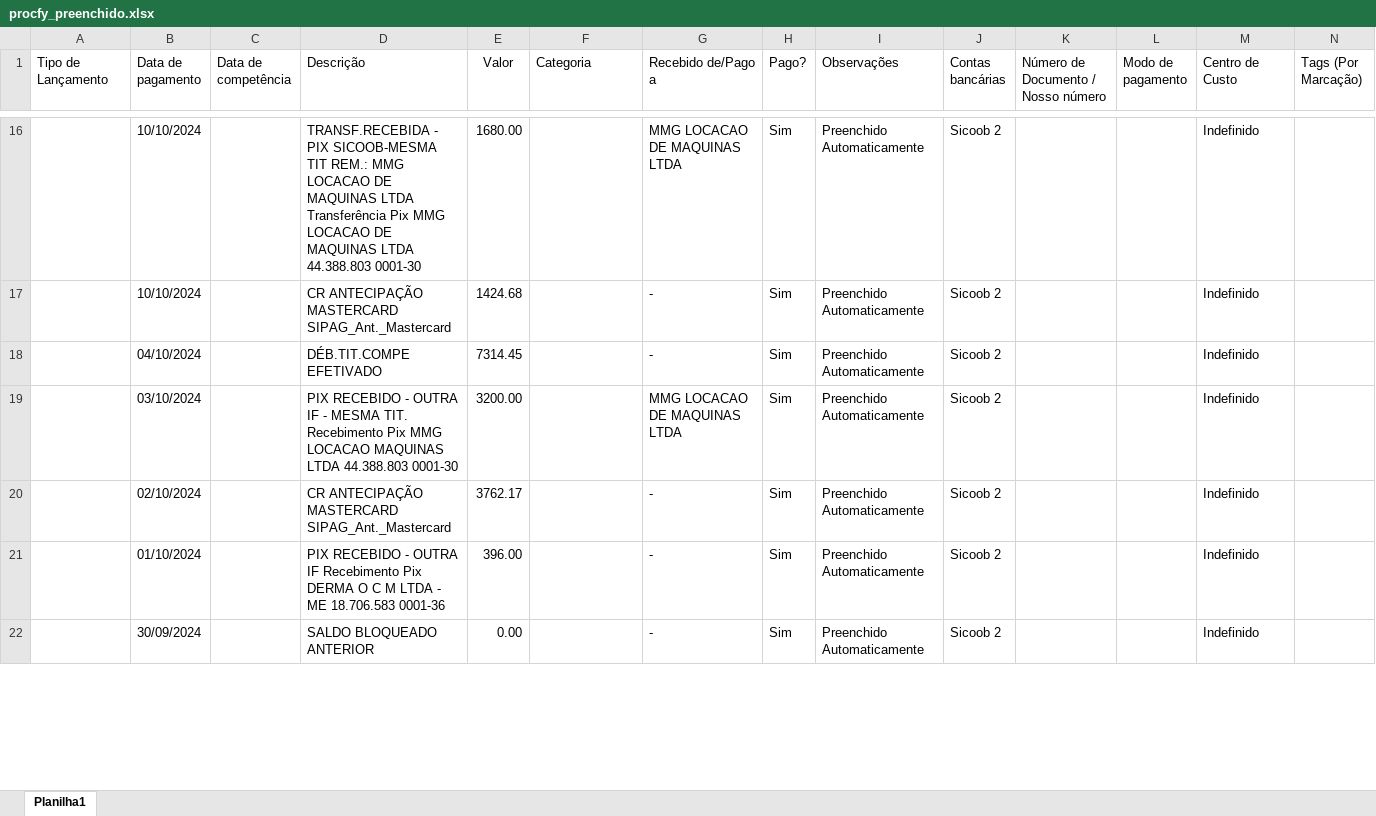
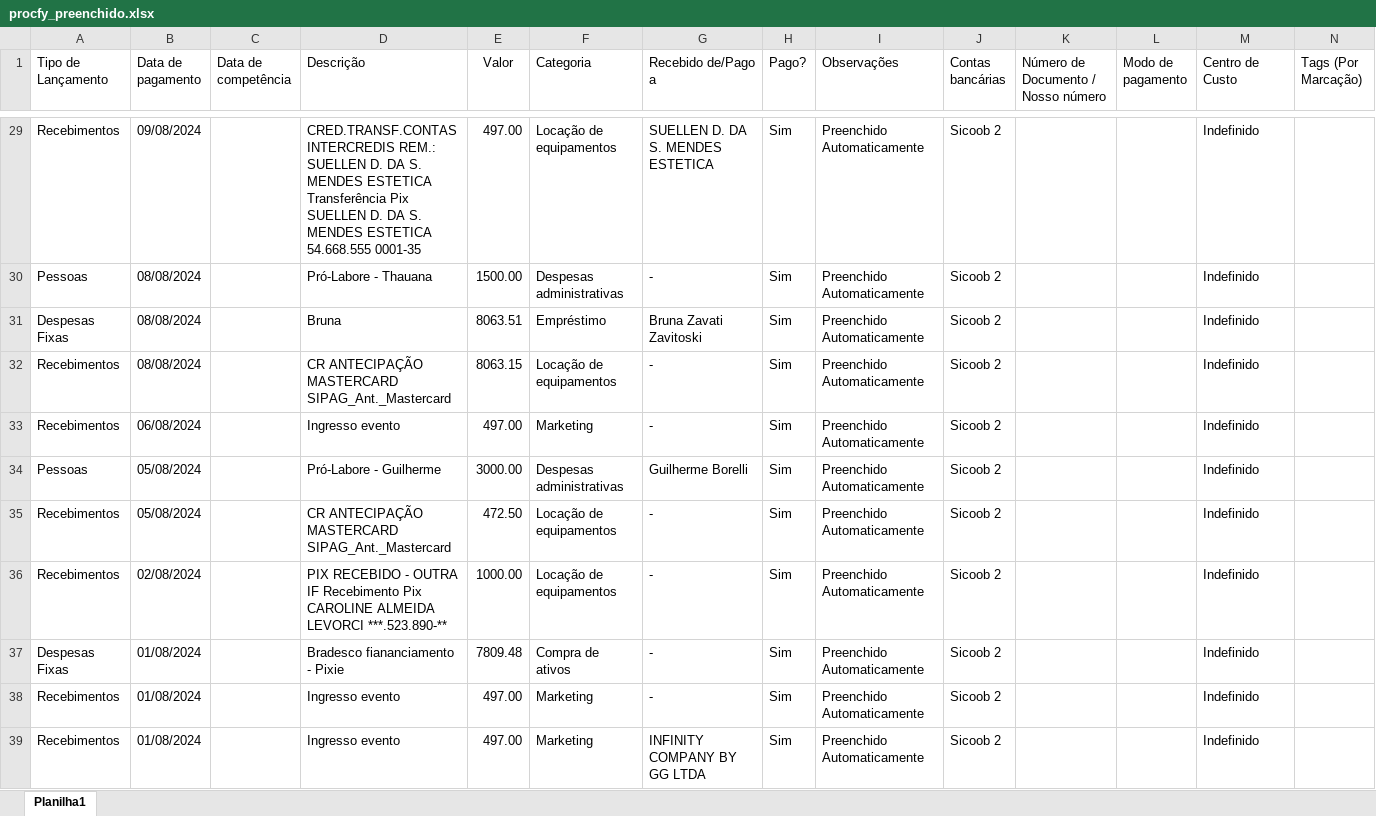
Before and after one commit to rrickk12/intereface_server, an Excel workbook: static/downloads/procfy_preenchido.xlsx, sheet Planilha1, drawn as a sheet; only a part is shown, gaps mark what is left out; values as stored, in another font and other column widths than the file's, no borders; removed rows and columns are numbered as before the commit, all else as after; the diff covers the shown part only; the diff names each change by its address in the sheet, - before the commit and + after, or states it on an @@ line.

```diff
--- a/static/downloads/procfy_preenchido.xlsx (sheet Planilha1)
+++ b/static/downloads/procfy_preenchido.xlsx (sheet Planilha1)
-A29 (Tipo de Lançamento): (empty)
+A29 (Tipo de Lançamento): Recebimentos
-B29 (Data de pagamento): 10/10/2024
+B29 (Data de pagamento): 09/08/2024
-D29 (Descrição): TRANSF.RECEBIDA - PIX SICOOB-MESMA TIT REM.: MMG LOCACAO DE MAQUINAS LTDA Transferência Pix MMG LOCACAO DE MAQUINAS LTDA 44.388.803 0001-30
+D29 (Descrição): CRED.TRANSF.CONTAS INTERCREDIS REM.: SUELLEN D. DA S. MENDES ESTETICA Transferência Pix SUELLEN D. DA S. MENDES ESTETICA 54.668.555 0001-35
-E29 (Valor): 1680.00
+E29 (Valor): 497.00
-F29 (Categoria): (empty)
+F29 (Categoria): Locação de equipamentos
-G29 (Recebido de/Pago a): MMG LOCACAO DE MAQUINAS LTDA
+G29 (Recebido de/Pago a): SUELLEN D. DA S. MENDES ESTETICA
+row 30: Pessoas | 08/08/2024 |  | Pró-Labore - Thauana | 1500.00 | Despesas administrativas | - | Sim | Preenchido Automaticamente | Sicoob 2 |  |  | Indefinido
+row 31: Despesas Fixas | 08/08/2024 |  | Bruna | 8063.51 | Empréstimo | Bruna Zavati Zavitoski | Sim | Preenchido Automaticamente | Sicoob 2 |  |  | Indefinido
-A32:A33 (Tipo de Lançamento): (empty)
+A32:A33 (Tipo de Lançamento): Recebimentos
-B32 (Data de pagamento): 10/10/2024
+B32 (Data de pagamento): 08/08/2024
-E32 (Valor): 1424.68
+E32 (Valor): 8063.15
-F32 (Categoria): (empty)
+F32 (Categoria): Locação de equipamentos
-B33 (Data de pagamento): 04/10/2024
+B33 (Data de pagamento): 06/08/2024
-D33 (Descrição): DÉB.TIT.COMPE EFETIVADO
+D33 (Descrição): Ingresso evento
-E33 (Valor): 7314.45
+E33 (Valor): 497.00
-F33 (Categoria): (empty)
+F33 (Categoria): Marketing
-row 19:  | 03/10/2024 |  | PIX RECEBIDO - OUTRA IF - MESMA TIT. Recebimento Pix MMG LOCACAO MAQUINAS LTDA 44.388.803 0001-30 | 3200.00 |  | MMG LOCACAO DE MAQUINAS LTDA | Sim | Preenchido Automaticamente | Sicoob 2 |  |  | Indefinido
+row 34: Pessoas | 05/08/2024 |  | Pró-Labore - Guilherme | 3000.00 | Despesas administrativas | Guilherme Borelli | Sim | Preenchido Automaticamente | Sicoob 2 |  |  | Indefinido
-A35:A36 (Tipo de Lançamento): (empty)
+A35:A36 (Tipo de Lançamento): Recebimentos
-B35 (Data de pagamento): 02/10/2024
+B35 (Data de pagamento): 05/08/2024
-E35 (Valor): 3762.17
+E35 (Valor): 472.50
-F35:F36 (Categoria): (empty)
+F35:F36 (Categoria): Locação de equipamentos
-B36 (Data de pagamento): 01/10/2024
+B36 (Data de pagamento): 02/08/2024
-D36 (Descrição): …Recebimento Pix DERMA O C M LTDA - ME 18.706.583 0001-36
+D36 (Descrição): …Recebimento Pix CAROLINE ALMEIDA LEVORCI ***.523.890-**
-E36 (Valor): 396.00
+E36 (Valor): 1000.00
-A37 (Tipo de Lançamento): (empty)
+A37 (Tipo de Lançamento): Despesas Fixas
-B37 (Data de pagamento): 30/09/2024
+B37 (Data de pagamento): 01/08/2024
-D37 (Descrição): SALDO BLOQUEADO ANTERIOR
+D37 (Descrição): Bradesco fiananciamento - Pixie
-E37 (Valor): 0.00
+E37 (Valor): 7809.48
-F37 (Categoria): (empty)
+F37 (Categoria): Compra de ativos
+row 38: Recebimentos | 01/08/2024 |  | Ingresso evento | 497.00 | Marketing | - | Sim | Preenchido Automaticamente | Sicoob 2 |  |  | Indefinido
+row 39: Recebimentos | 01/08/2024 |  | Ingresso evento | 497.00 | Marketing | INFINITY COMPANY BY GG LTDA | Sim | Preenchido Automaticamente | Sicoob 2 |  |  | Indefinido
```
Also changed, not shown: 20 added rows, 7 removed rows and 38 edited cells elsewhere in this sheet, 4 other files.
